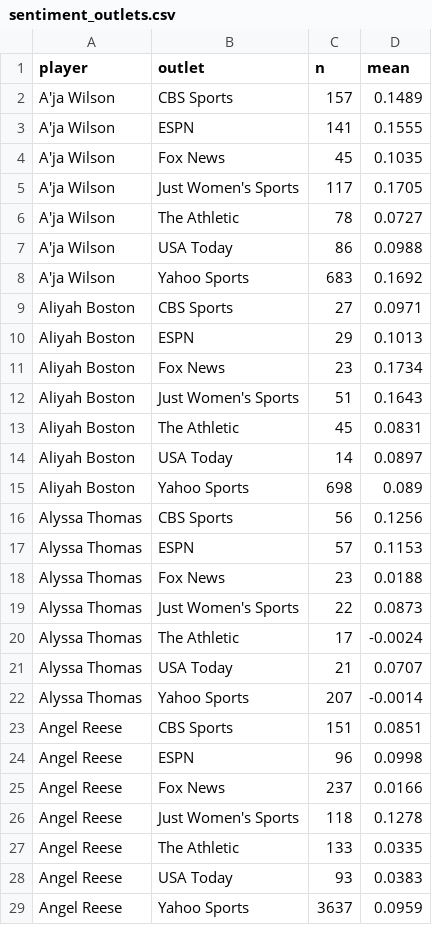
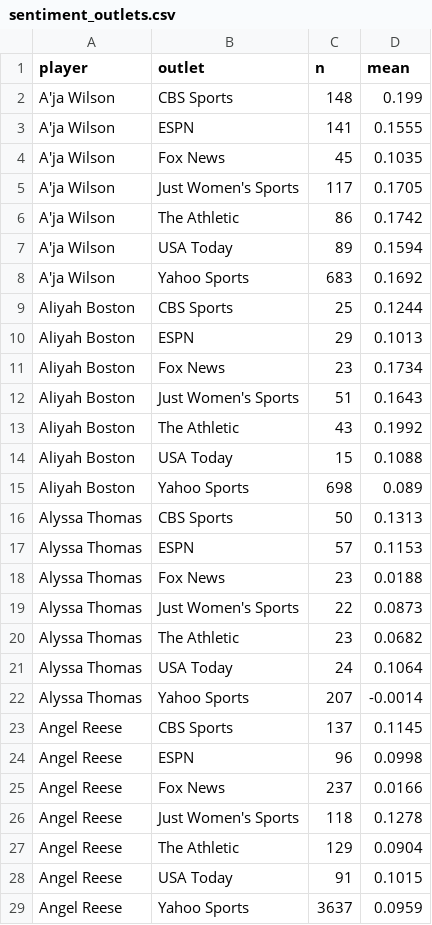
Before and after one commit to the-pudding/wnba-politics, a CSV file: src/data/sentiment_outlets.csv, drawn as a sheet; only a part is shown; the diff covers the shown part only.

```diff
--- a/src/data/sentiment_outlets.csv
+++ b/src/data/sentiment_outlets.csv
@@ -1,3 +1,3 @@
 player,outlet,n,mean
-A'ja Wilson,CBS Sports,157,0.1489
+A'ja Wilson,CBS Sports,148,0.199
 A'ja Wilson,ESPN,141,0.1555
@@ -5,6 +5,6 @@ A'ja Wilson,Fox News,45,0.1035
 A'ja Wilson,Just Women's Sports,117,0.1705
-A'ja Wilson,The Athletic,78,0.0727
-A'ja Wilson,USA Today,86,0.0988
+A'ja Wilson,The Athletic,86,0.1742
+A'ja Wilson,USA Today,89,0.1594
 A'ja Wilson,Yahoo Sports,683,0.1692
-Aliyah Boston,CBS Sports,27,0.0971
+Aliyah Boston,CBS Sports,25,0.1244
 Aliyah Boston,ESPN,29,0.1013
@@ -12,6 +12,6 @@ Aliyah Boston,Fox News,23,0.1734
 Aliyah Boston,Just Women's Sports,51,0.1643
-Aliyah Boston,The Athletic,45,0.0831
-Aliyah Boston,USA Today,14,0.0897
+Aliyah Boston,The Athletic,43,0.1992
+Aliyah Boston,USA Today,15,0.1088
 Aliyah Boston,Yahoo Sports,698,0.089
-Alyssa Thomas,CBS Sports,56,0.1256
+Alyssa Thomas,CBS Sports,50,0.1313
 Alyssa Thomas,ESPN,57,0.1153
@@ -19,6 +19,6 @@ Alyssa Thomas,Fox News,23,0.0188
 Alyssa Thomas,Just Women's Sports,22,0.0873
-Alyssa Thomas,The Athletic,17,-0.0024
-Alyssa Thomas,USA Today,21,0.0707
+Alyssa Thomas,The Athletic,23,0.0682
+Alyssa Thomas,USA Today,24,0.1064
 Alyssa Thomas,Yahoo Sports,207,-0.0014
-Angel Reese,CBS Sports,151,0.0851
+Angel Reese,CBS Sports,137,0.1145
 Angel Reese,ESPN,96,0.0998
@@ -26,4 +26,4 @@ Angel Reese,Fox News,237,0.0166
 Angel Reese,Just Women's Sports,118,0.1278
-Angel Reese,The Athletic,133,0.0335
-Angel Reese,USA Today,93,0.0383
+Angel Reese,The Athletic,129,0.0904
+Angel Reese,USA Today,91,0.1015
 Angel Reese,Yahoo Sports,3637,0.0959
```
Also changed, not shown: 73 edited cells elsewhere in this file, 5 other files.
